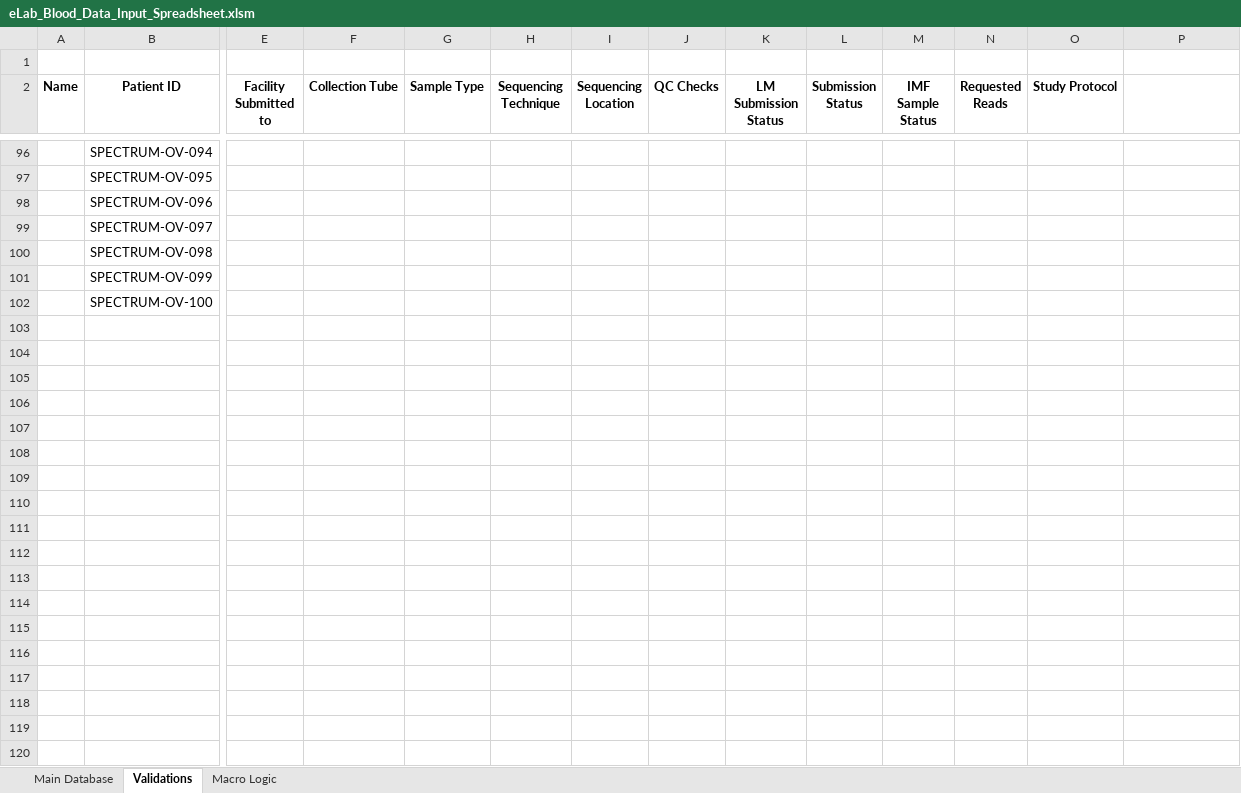
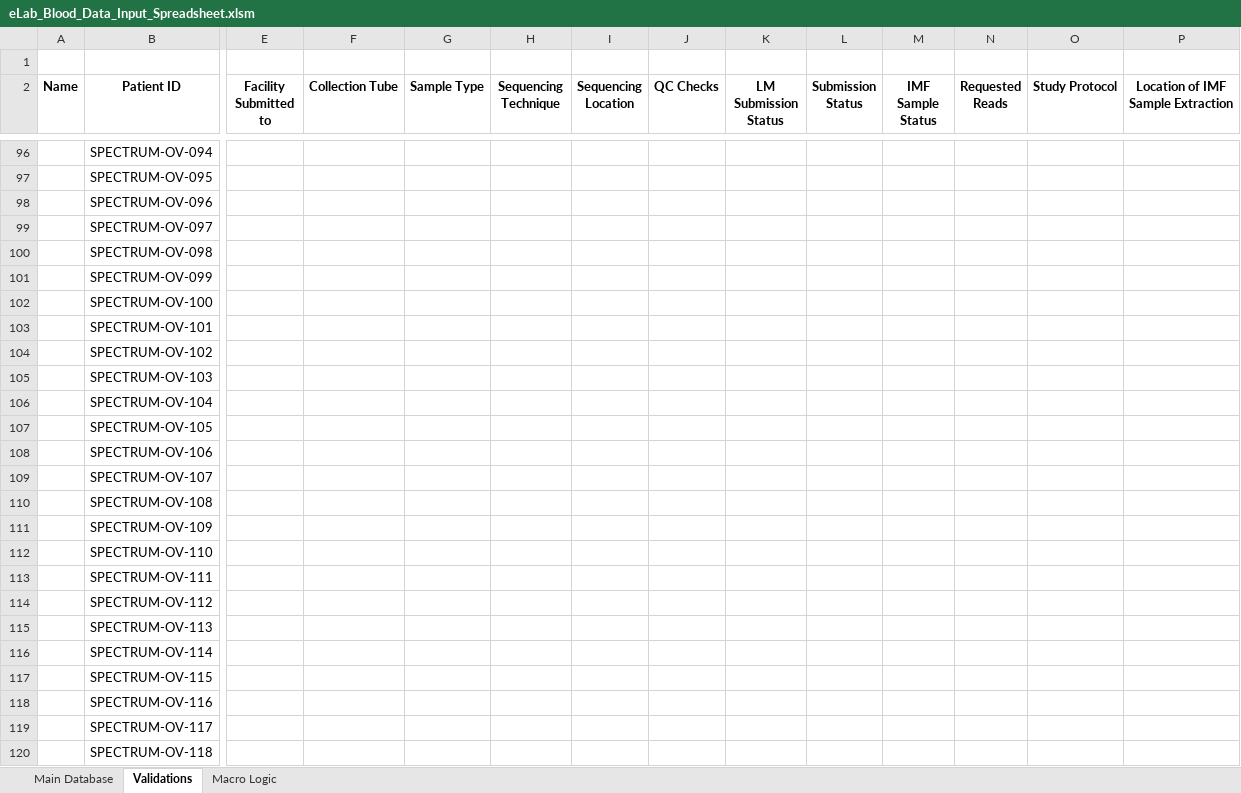
Before and after one commit to shahcompbio/spectrum_etl, an Excel workbook: spectrum_etl/elab_spreadsheet/eLab_Blood_Data_Input_Spreadsheet.xlsm, sheet Validations, drawn as a sheet; only a part is shown, gaps mark what is left out; values as stored, in another font and other column widths than the file's, no borders; rows hold the shown columns only; the diff covers the shown part only; the diff names each change by its address in the sheet, - before the commit and + after, or states it on an @@ line.

```diff
--- a/spectrum_etl/elab_spreadsheet/eLab_Blood_Data_Input_Spreadsheet.xlsm (sheet Validations)
+++ b/spectrum_etl/elab_spreadsheet/eLab_Blood_Data_Input_Spreadsheet.xlsm (sheet Validations)
-P2: (empty)
+P2: Location of IMF Sample Extraction
+row 103:  | SPECTRUM-OV-101
+row 104:  | SPECTRUM-OV-102
+row 105:  | SPECTRUM-OV-103
+row 106:  | SPECTRUM-OV-104
+row 107:  | SPECTRUM-OV-105
+row 108:  | SPECTRUM-OV-106
+row 109:  | SPECTRUM-OV-107
+row 110:  | SPECTRUM-OV-108
+row 111:  | SPECTRUM-OV-109
+row 112:  | SPECTRUM-OV-110
+row 113:  | SPECTRUM-OV-111
+row 114:  | SPECTRUM-OV-112
+row 115:  | SPECTRUM-OV-113
+row 116:  | SPECTRUM-OV-114
+row 117:  | SPECTRUM-OV-115
+row 118:  | SPECTRUM-OV-116
+row 119:  | SPECTRUM-OV-117
+row 120:  | SPECTRUM-OV-118
```
Also changed, not shown: 32 added rows and 1 edited cell elsewhere in this sheet, sheet Macro Logic, hidden cells, spectrum_etl/elab_spreadsheet/eLab_Blood_Data_Input_Spreadsheet_backup.xlsm, spectrum_etl/elab_spreadsheet/eLab_Tissue_Data_Input_Spreadsheet.xlsm, 1 other file.
